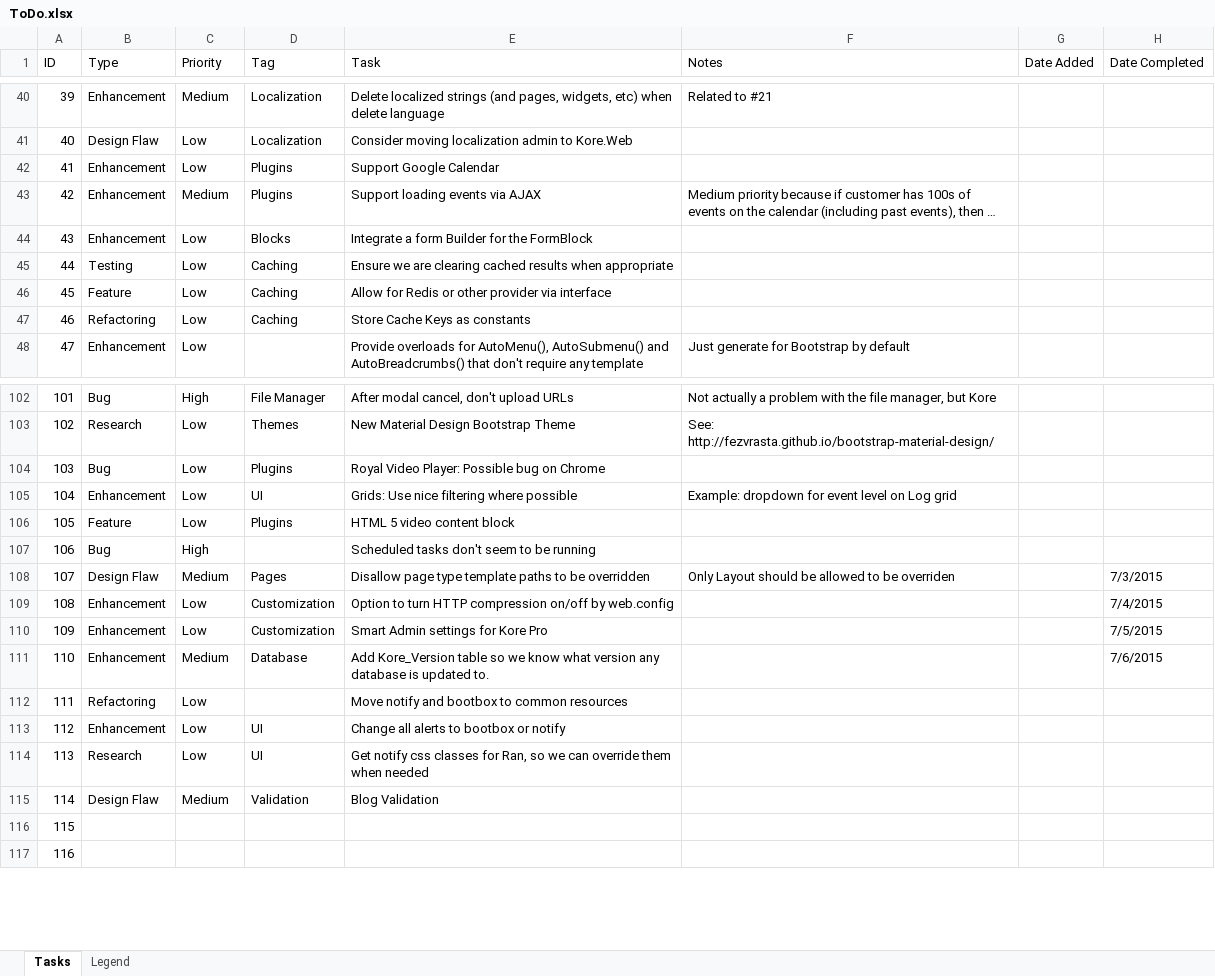
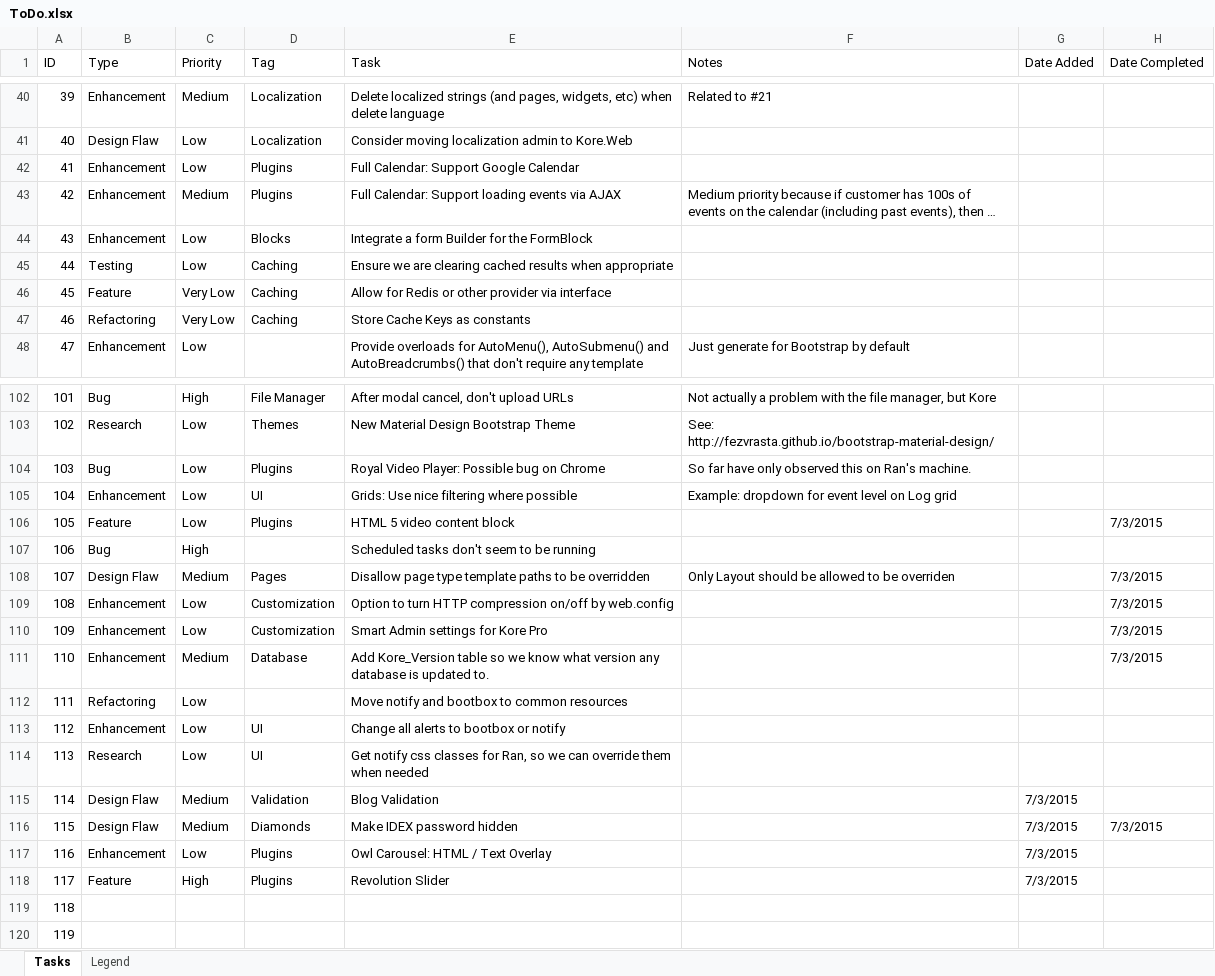
Before and after one commit to gordon-matt/KoreCMS, an Excel workbook: _SolutionItems/ToDo.xlsx, sheet Tasks, drawn as a sheet; only a part is shown, gaps mark what is left out; long unchanged cells end in …; values as stored, in another font and other column widths than the file's, no cell formats; addresses are those after the commit; the diff covers the shown part only; the diff names each change by its address in the sheet, - before the commit and + after, or states it on an @@ line.

```diff
--- a/_SolutionItems/ToDo.xlsx (sheet Tasks)
+++ b/_SolutionItems/ToDo.xlsx (sheet Tasks)
-E42 (Task): Support Google Calendar
+E42 (Task): Full Calendar: Support Google Calendar
-E43 (Task): Support loading events via AJAX
+E43 (Task): Full Calendar: Support loading events via AJAX
-C46:C47 (Priority): Low
+C46:C47 (Priority): Very Low
-F104 (Notes): (empty)
+F104 (Notes): So far have only observed this on Ran's machine.
-H106 (Date Completed): (empty)
+H106 (Date Completed): 7/3/2015
-H109 (Date Completed): 7/4/2015
+H109 (Date Completed): 7/3/2015
-H110 (Date Completed): 7/5/2015
+H110 (Date Completed): 7/3/2015
-H111 (Date Completed): 7/6/2015
+H111 (Date Completed): 7/3/2015
-G115 (Date Added): (empty)
+G115 (Date Added): 7/3/2015
+row 116: 115 | Design Flaw | Medium | Diamonds | Make IDEX password hidden |  | 7/3/2015 | 7/3/2015
+row 117: 116 | Enhancement | Low | Plugins | Owl Carousel: HTML / Text Overlay |  | 7/3/2015
+row 118: 117 | Feature | High | Plugins | Revolution Slider |  | 7/3/2015
@@ column A (ID) renumbered between rows 119 and 124 @@
```
Also changed, not shown: 17 added rows and 3 edited cells elsewhere in this sheet, cell formats, 23 other files.
